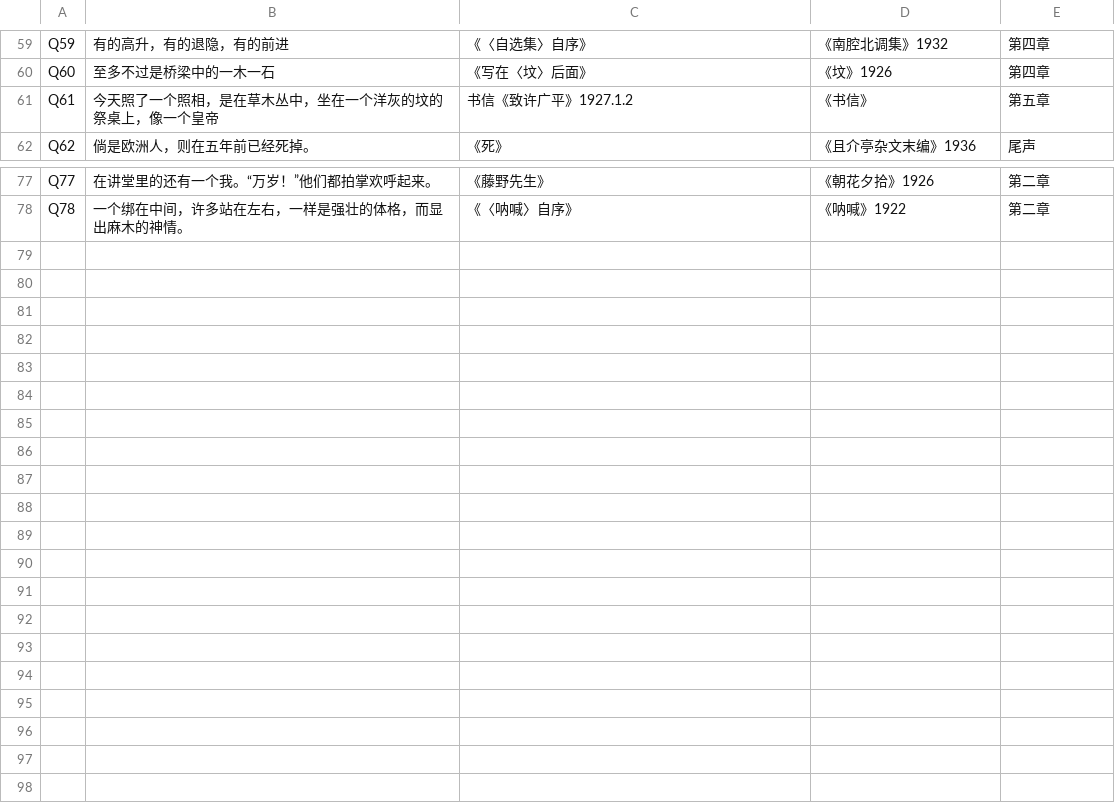
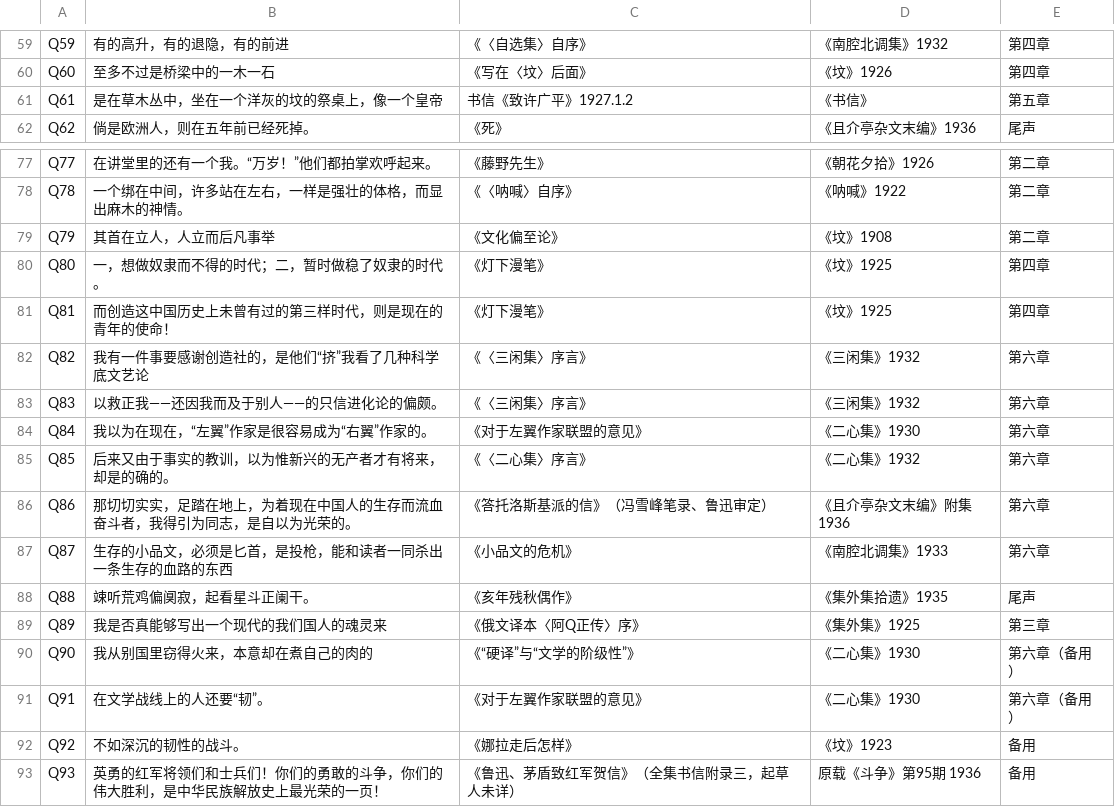
Before and after one commit to roanjessie236-netizen/video-scripts, a TSV file: projects/luxun-90-memorial/quotes_src.tsv, drawn as a sheet; only a part is shown, gaps mark what is left out.

```diff
--- a/projects/luxun-90-memorial/quotes_src.tsv
+++ b/projects/luxun-90-memorial/quotes_src.tsv
@@ -60,3 +60,3 @@ Q59	有的高升，有的退隐，有的前进	《〈自选集〉自序》	《
 Q60	至多不过是桥梁中的一木一石	《写在〈坟〉后面》	《坟》1926	第四章
-Q61	今天照了一个照相，是在草木丛中，坐在一个洋灰的坟的祭桌上，像一个皇帝	书信《致许广平》1927.1.2	《书信》	第五章
+Q61	是在草木丛中，坐在一个洋灰的坟的祭桌上，像一个皇帝	书信《致许广平》1927.1.2	《书信》	第五章
 Q62	倘是欧洲人，则在五年前已经死掉。	《死》	《且介亭杂文末编》1936	尾声
@@ -78 +78,16 @@ Q77	在讲堂里的还有一个我。“万岁！”他们都拍掌欢呼起来
 Q78	一个绑在中间，许多站在左右，一样是强壮的体格，而显出麻木的神情。	《〈呐喊〉自序》	《呐喊》1922	第二章
+Q79	其首在立人，人立而后凡事举	《文化偏至论》	《坟》1908	第二章
+Q80	一，想做奴隶而不得的时代；二，暂时做稳了奴隶的时代。	《灯下漫笔》	《坟》1925	第四章
+Q81	而创造这中国历史上未曾有过的第三样时代，则是现在的青年的使命！	《灯下漫笔》	《坟》1925	第四章
+Q82	我有一件事要感谢创造社的，是他们“挤”我看了几种科学底文艺论	《〈三闲集〉序言》	《三闲集》1932	第六章
+Q83	以救正我——还因我而及于别人——的只信进化论的偏颇。	《〈三闲集〉序言》	《三闲集》1932	第六章
+Q84	我以为在现在，“左翼”作家是很容易成为“右翼”作家的。	《对于左翼作家联盟的意见》	《二心集》1930	第六章
+Q85	后来又由于事实的教训，以为惟新兴的无产者才有将来，却是的确的。	《〈二心集〉序言》	《二心集》1932	第六章
+Q86	那切切实实，足踏在地上，为着现在中国人的生存而流血奋斗者，我得引为同志，是自以为光荣的。	《答托洛斯基派的信》（冯雪峰笔录、鲁迅审定）	《且介亭杂文末编》附集 1936	第六章
+Q87	生存的小品文，必须是匕首，是投枪，能和读者一同杀出一条生存的血路的东西	《小品文的危机》	《南腔北调集》1933	第六章
+Q88	竦听荒鸡偏阒寂，起看星斗正阑干。	《亥年残秋偶作》	《集外集拾遗》1935	尾声
+Q89	我是否真能够写出一个现代的我们国人的魂灵来	《俄文译本〈阿Q正传〉序》	《集外集》1925	第三章
+Q90	我从别国里窃得火来，本意却在煮自己的肉的	《“硬译”与“文学的阶级性”》	《二心集》1930	第六章（备用）
+Q91	在文学战线上的人还要“韧”。	《对于左翼作家联盟的意见》	《二心集》1930	第六章（备用）
+Q92	不如深沉的韧性的战斗。	《娜拉走后怎样》	《坟》1923	备用
+Q93	英勇的红军将领们和士兵们！你们的勇敢的斗争，你们的伟大胜利，是中华民族解放史上最光荣的一页！	《鲁迅、茅盾致红军贺信》（全集书信附录三，起草人未详）	原载《斗争》第95期 1936	备用
```
Also changed, not shown: projects/luxun-90-memorial/quotes_checked.tsv, 13 other files.
